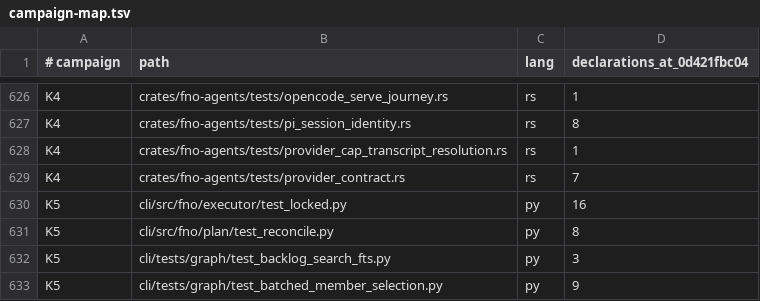
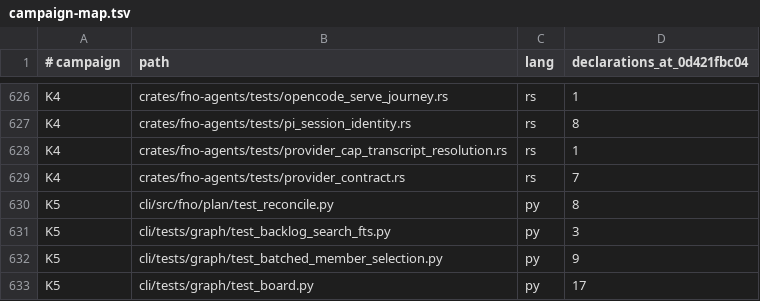
Before and after one commit to bllshttng/fno, a TSV file: docs/test-audit/campaign-map.tsv, drawn as a sheet; only a part is shown, gaps mark what is left out; the shorter side is filled out with more unchanged rows; the diff names each change by its address in the sheet, - before the commit and + after, or states it on an @@ line.

Commit message:
refactor(worker): the worker family deletes, its Python gone
Task 1.6-1.7: cli/src/fno/executor and cli/src/fno/worker delete whole
(11 files, 1475 lines); every verb the family answered runs natively (the
executor door from the previous commit; ship, external, reconcile and
blueprint dispatch through the existing fno do pr / fno backlog / fno
agents spawn doors, recorded in the new worker tombstone row). The
registration rows, lazy-import and fold expectations, schema consumer
mention, stale placement-allowlist row, json-output rows, campaign row and
teaching docs move onto the native spellings. rg 'fno\.(executor|worker)'
reads zero across cli/src/fno and cli/tests.

```diff
--- a/docs/test-audit/campaign-map.tsv
+++ b/docs/test-audit/campaign-map.tsv
-row 630: K5 | cli/src/fno/executor/test_locked.py | py | 16
```
Also changed, not shown: 33 other files.
